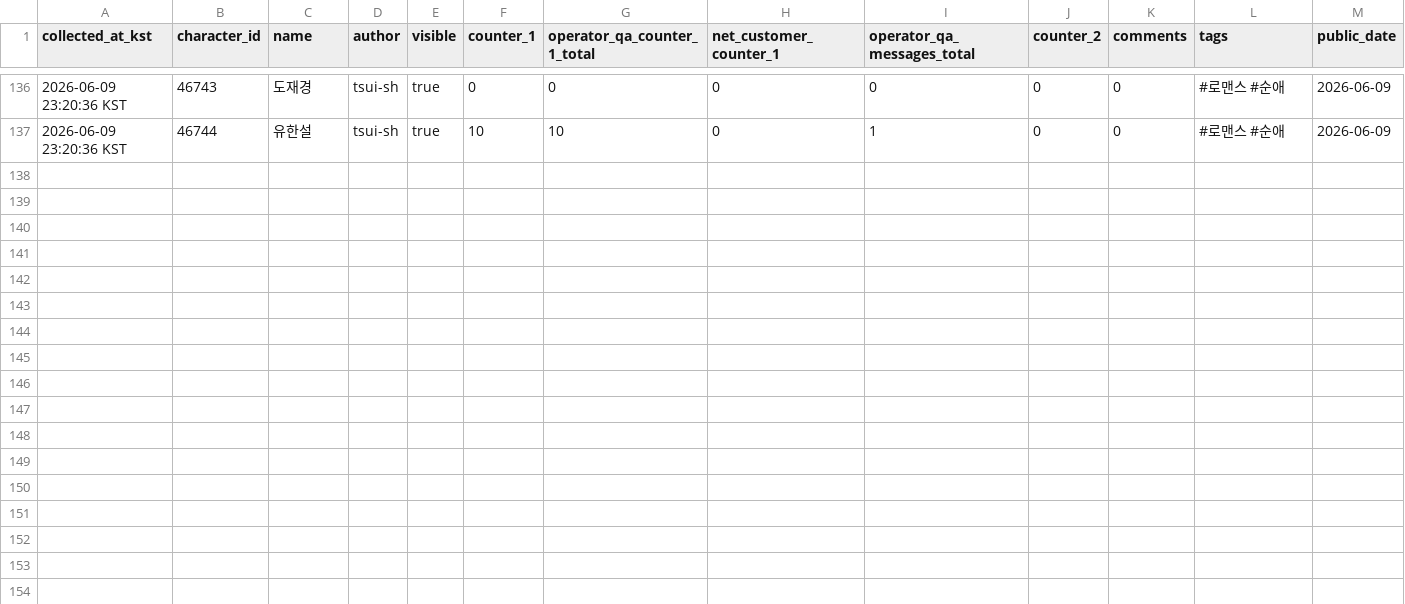
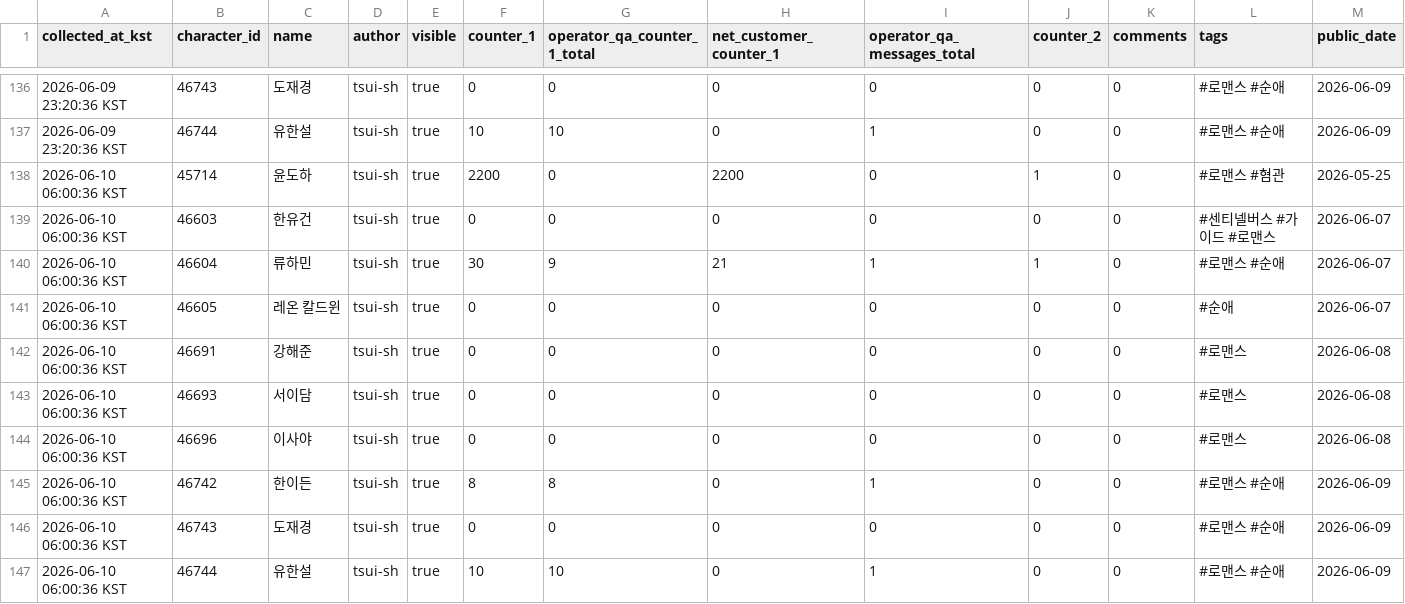
Before and after one commit to gdrpaul3-byte/yoon_doha_tracker, a CSV file: data/yoon-doha-stats.csv, drawn as a sheet; only a part is shown, gaps mark what is left out; rows hold the shown columns only; the diff names each change by its address in the sheet, - before the commit and + after, or states it on an @@ line.

Commit message:
Update Tingle character portfolio data

```diff
--- a/data/yoon-doha-stats.csv
+++ b/data/yoon-doha-stats.csv
+row 138: 2026-06-10 06:00:36 KST | 45714 | 윤도하 | tsui-sh | true | 2200 | 0 | 2200 | 0 | 1 | 0 | #로맨스 #혐관 | 2026-05-25
+row 139: 2026-06-10 06:00:36 KST | 46603 | 한유건 | tsui-sh | true | 0 | 0 | 0 | 0 | 0 | 0 | #센티넬버스 #가이드 #로맨스 | 2026-06-07
+row 140: 2026-06-10 06:00:36 KST | 46604 | 류하민 | tsui-sh | true | 30 | 9 | 21 | 1 | 1 | 0 | #로맨스 #순애 | 2026-06-07
+row 141: 2026-06-10 06:00:36 KST | 46605 | 레온 칼드윈 | tsui-sh | true | 0 | 0 | 0 | 0 | 0 | 0 | #순애 | 2026-06-07
+row 142: 2026-06-10 06:00:36 KST | 46691 | 강해준 | tsui-sh | true | 0 | 0 | 0 | 0 | 0 | 0 | #로맨스 | 2026-06-08
+row 143: 2026-06-10 06:00:36 KST | 46693 | 서이담 | tsui-sh | true | 0 | 0 | 0 | 0 | 0 | 0 | #로맨스 | 2026-06-08
+row 144: 2026-06-10 06:00:36 KST | 46696 | 이사야 | tsui-sh | true | 0 | 0 | 0 | 0 | 0 | 0 | #로맨스 | 2026-06-08
+row 145: 2026-06-10 06:00:36 KST | 46742 | 한이든 | tsui-sh | true | 8 | 8 | 0 | 1 | 0 | 0 | #로맨스 #순애 | 2026-06-09
+row 146: 2026-06-10 06:00:36 KST | 46743 | 도재경 | tsui-sh | true | 0 | 0 | 0 | 0 | 0 | 0 | #로맨스 #순애 | 2026-06-09
+row 147: 2026-06-10 06:00:36 KST | 46744 | 유한설 | tsui-sh | true | 10 | 10 | 0 | 1 | 0 | 0 | #로맨스 #순애 | 2026-06-09
```
Also changed, not shown: 2 other files.
